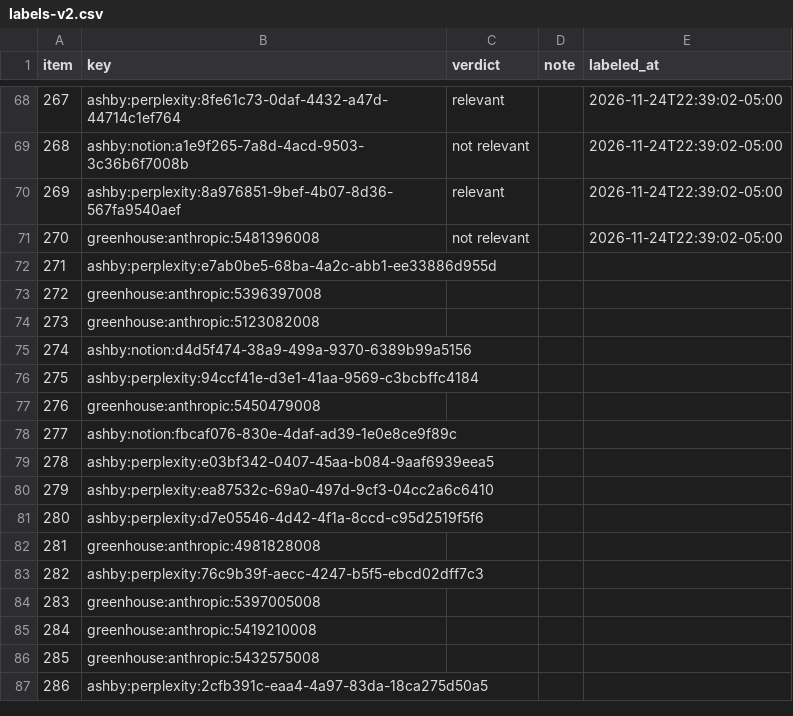
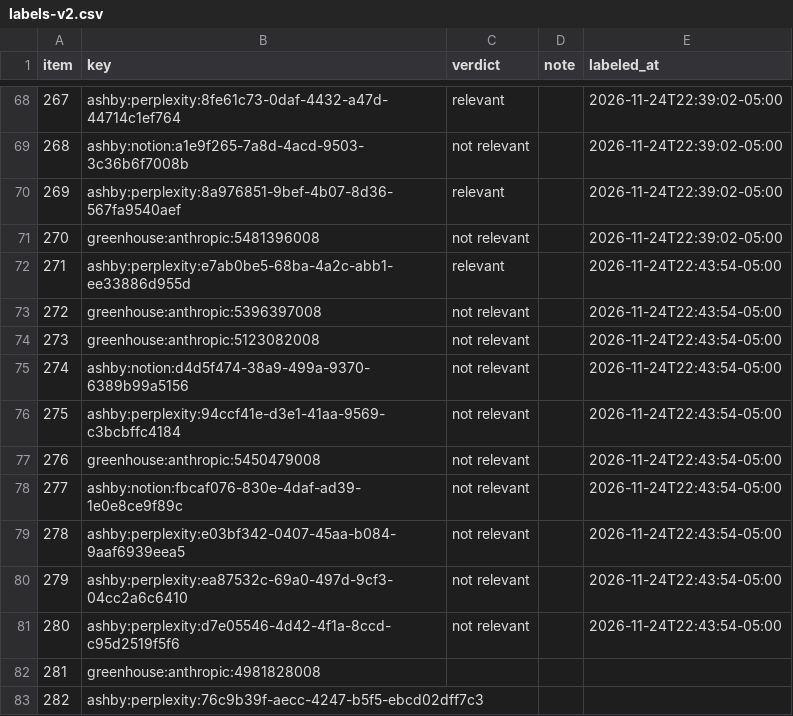
Before and after one commit to nikbearbrown/info-7375-prompt-engineering-for-generative-ai, a CSV file: fall-2026/rayudu-h/js3-filter-tool-score/audit/labels-v2.csv, drawn as a sheet; only a part is shown, gaps mark what is left out; the shorter side is filled out with more unchanged rows.

```diff
--- a/fall-2026/rayudu-h/js3-filter-tool-score/audit/labels-v2.csv
+++ b/fall-2026/rayudu-h/js3-filter-tool-score/audit/labels-v2.csv
@@ -71,12 +71,12 @@ item,key,verdict,note,labeled_at
 270,greenhouse:anthropic:5481396008,not relevant,,2026-11-24T22:39:02-05:00
-271,ashby:perplexity:e7ab0be5-68ba-4a2c-abb1-ee33886d955d,,,
-272,greenhouse:anthropic:5396397008,,,
-273,greenhouse:anthropic:5123082008,,,
-274,ashby:notion:d4d5f474-38a9-499a-9370-6389b99a5156,,,
-275,ashby:perplexity:94ccf41e-d3e1-41aa-9569-c3bcbffc4184,,,
-276,greenhouse:anthropic:5450479008,,,
-277,ashby:notion:fbcaf076-830e-4daf-ad39-1e0e8ce9f89c,,,
-278,ashby:perplexity:e03bf342-0407-45aa-b084-9aaf6939eea5,,,
-279,ashby:perplexity:ea87532c-69a0-497d-9cf3-04cc2a6c6410,,,
-280,ashby:perplexity:d7e05546-4d42-4f1a-8ccd-c95d2519f5f6,,,
+271,ashby:perplexity:e7ab0be5-68ba-4a2c-abb1-ee33886d955d,relevant,,2026-11-24T22:43:54-05:00
+272,greenhouse:anthropic:5396397008,not relevant,,2026-11-24T22:43:54-05:00
+273,greenhouse:anthropic:5123082008,not relevant,,2026-11-24T22:43:54-05:00
+274,ashby:notion:d4d5f474-38a9-499a-9370-6389b99a5156,not relevant,,2026-11-24T22:43:54-05:00
+275,ashby:perplexity:94ccf41e-d3e1-41aa-9569-c3bcbffc4184,not relevant,,2026-11-24T22:43:54-05:00
+276,greenhouse:anthropic:5450479008,not relevant,,2026-11-24T22:43:54-05:00
+277,ashby:notion:fbcaf076-830e-4daf-ad39-1e0e8ce9f89c,not relevant,,2026-11-24T22:43:54-05:00
+278,ashby:perplexity:e03bf342-0407-45aa-b084-9aaf6939eea5,not relevant,,2026-11-24T22:43:54-05:00
+279,ashby:perplexity:ea87532c-69a0-497d-9cf3-04cc2a6c6410,not relevant,,2026-11-24T22:43:54-05:00
+280,ashby:perplexity:d7e05546-4d42-4f1a-8ccd-c95d2519f5f6,not relevant,,2026-11-24T22:43:54-05:00
 281,greenhouse:anthropic:4981828008,,,
```
